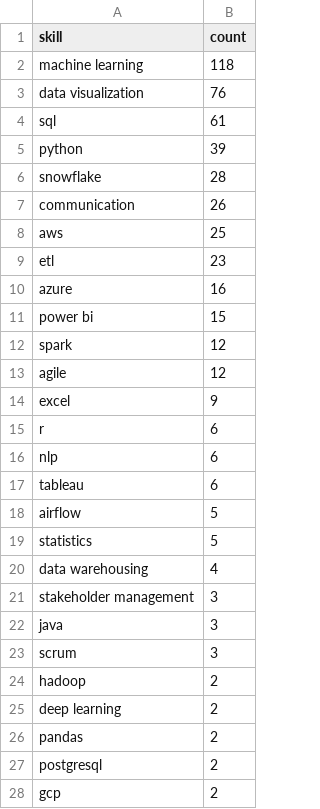
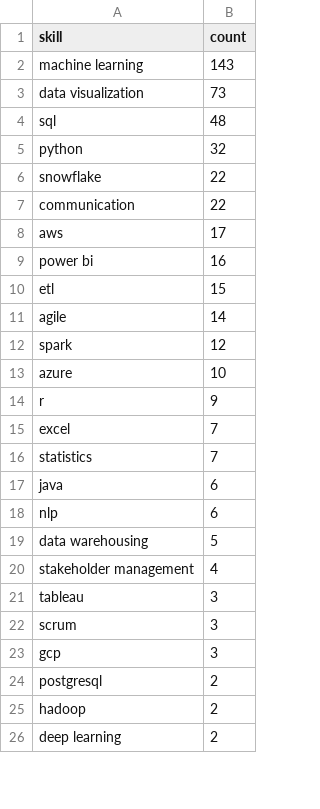
Before and after one commit to Maneeshraja19/job-market-intelligence, a CSV file: data/processed/skill_counts.csv, drawn as a sheet; only a part is shown; the diff covers the shown part only.

```diff
--- a/data/processed/skill_counts.csv
+++ b/data/processed/skill_counts.csv
@@ -1,28 +1,26 @@
 skill,count
-machine learning,118
-data visualization,76
-sql,61
-python,39
-snowflake,28
-communication,26
-aws,25
-etl,23
-azure,16
-power bi,15
+machine learning,143
+data visualization,73
+sql,48
+python,32
+snowflake,22
+communication,22
+aws,17
+power bi,16
+etl,15
+agile,14
 spark,12
-agile,12
-excel,9
-r,6
+azure,10
+r,9
+excel,7
+statistics,7
+java,6
 nlp,6
-tableau,6
-airflow,5
-statistics,5
-data warehousing,4
-stakeholder management,3
-java,3
+data warehousing,5
+stakeholder management,4
+tableau,3
 scrum,3
+gcp,3
+postgresql,2
 hadoop,2
 deep learning,2
-pandas,2
-postgresql,2
-gcp,2
```
Also changed, not shown: 6 added rows and 1 removed row elsewhere in this file, data/processed/job_postings_with_skills.csv.
